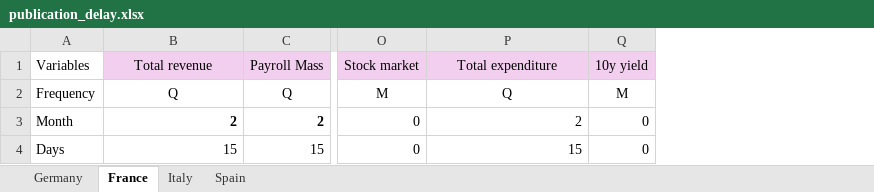
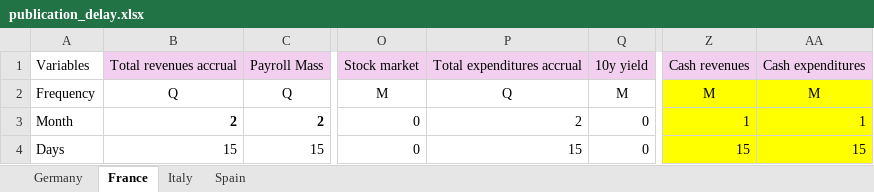
Before and after one commit to GiovanniManche/ESSD, an Excel workbook: data/publication_delay.xlsx, sheet France, drawn as a sheet; only a part is shown, gaps mark what is left out; values as stored, in another font and other column widths than the file's, no borders; the diff names each change by its address in the sheet, - before the commit and + after, or states it on an @@ line.

```diff
--- a/data/publication_delay.xlsx (sheet France)
+++ b/data/publication_delay.xlsx (sheet France)
+column Z, rows 1-4: Cash revenues | M | 1 | 15
+column AA, rows 1-4: Cash expenditures | M | 1 | 15
-B1: Total revenue
+B1: Total revenues accrual
-P1: Total expenditure
+P1: Total expenditures accrual
```
Also changed, not shown: sheet Spain, sheet Italy, sheet Germany, 54 other files.
